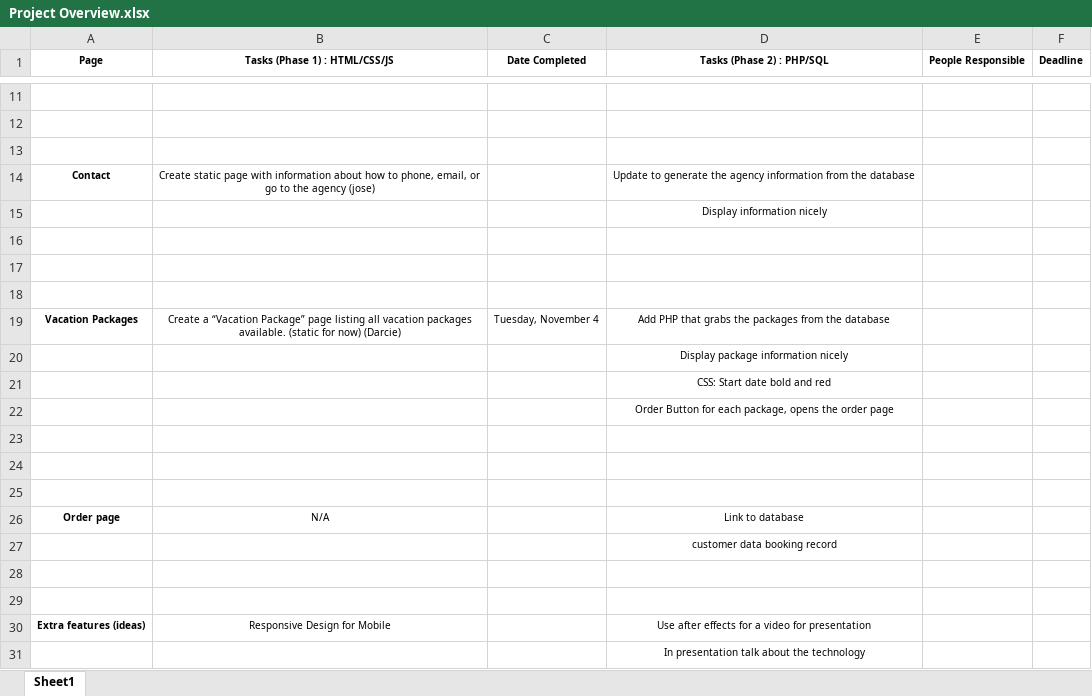
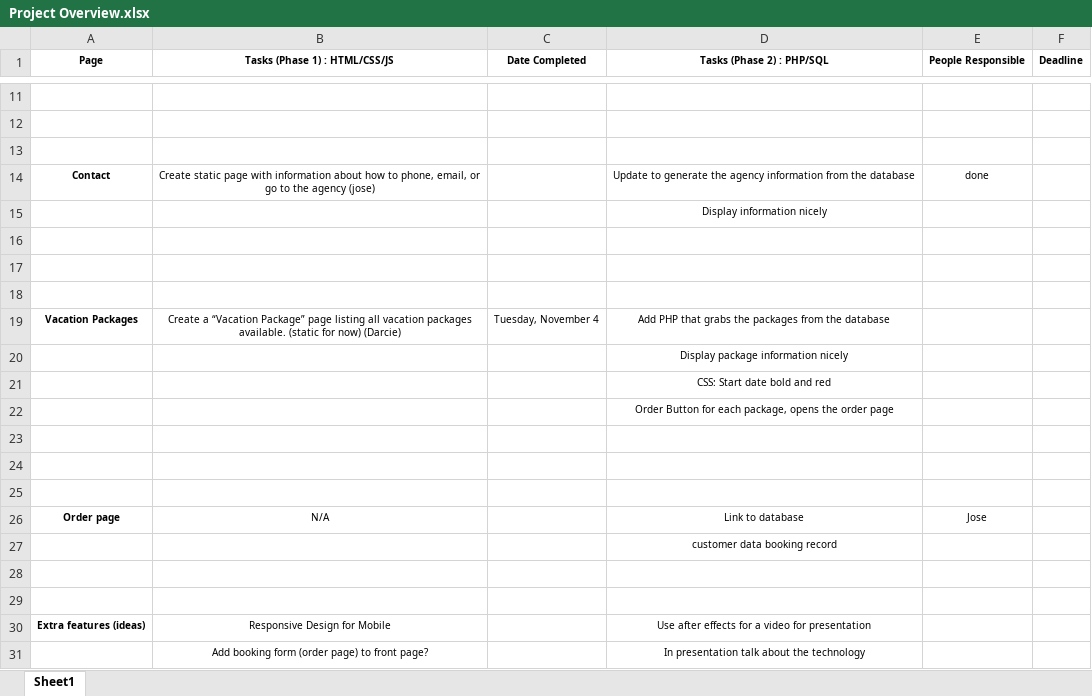
Before and after one commit to SAIT-OOSD-Team4/Group-Project, an Excel workbook: Project Overview.xlsx, sheet Sheet1, drawn as a sheet; only a part is shown, gaps mark what is left out; values as stored, in another font and other column widths than the file's, no borders; the diff names each change by its address in the sheet, - before the commit and + after, or states it on an @@ line.

Commit message:
Updated product Status
Please update your fields when you complete a task.

```diff
--- a/Project Overview.xlsx (sheet Sheet1)
+++ b/Project Overview.xlsx (sheet Sheet1)
-E14 (People Responsible): (empty)
+E14 (People Responsible): done
-E26 (People Responsible): (empty)
+E26 (People Responsible): Jose
-B31 (Tasks (Phase 1) : HTML/CSS/JS): (empty)
+B31 (Tasks (Phase 1) : HTML/CSS/JS): Add booking form (order page) to front page?
```
